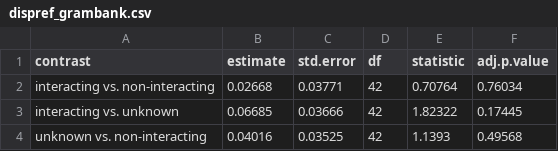
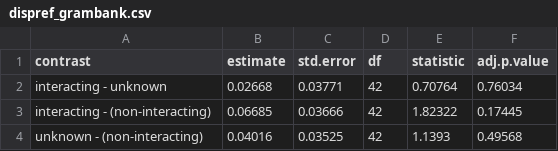
Before and after one commit to hkauhanen/sanguche, a CSV file: results/tables/dispref_grambank.csv, drawn as a sheet.

```diff
--- a/results/tables/dispref_grambank.csv
+++ b/results/tables/dispref_grambank.csv
@@ -1,4 +1,4 @@
 "contrast","estimate","std.error","df","statistic","adj.p.value"
-"interacting vs. non-interacting","0.02668","0.03771","42","0.70764","0.76034"
-"interacting vs. unknown","0.06685","0.03666","42","1.82322","0.17445"
-"unknown vs. non-interacting","0.04016","0.03525","42","1.1393","0.49568"
+"interacting - unknown","0.02668","0.03771","42","0.70764","0.76034"
+"interacting - (non-interacting)","0.06685","0.03666","42","1.82322","0.17445"
+"unknown - (non-interacting)","0.04016","0.03525","42","1.1393","0.49568"
```
Also changed, not shown: results/tables/dispref_wals.csv, results/tables/pref_grambank.csv, 2 other files.
